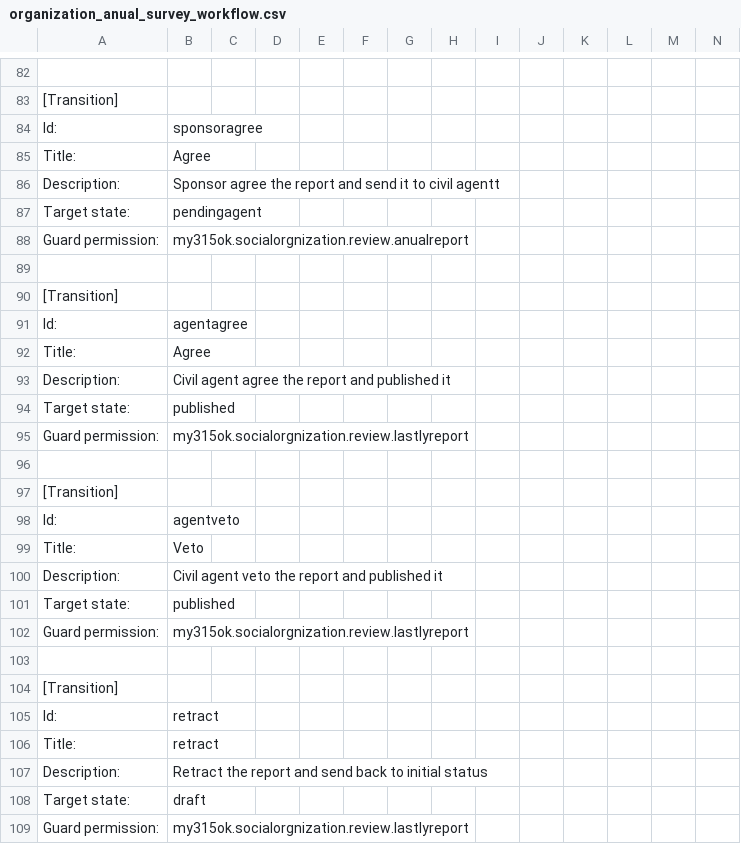
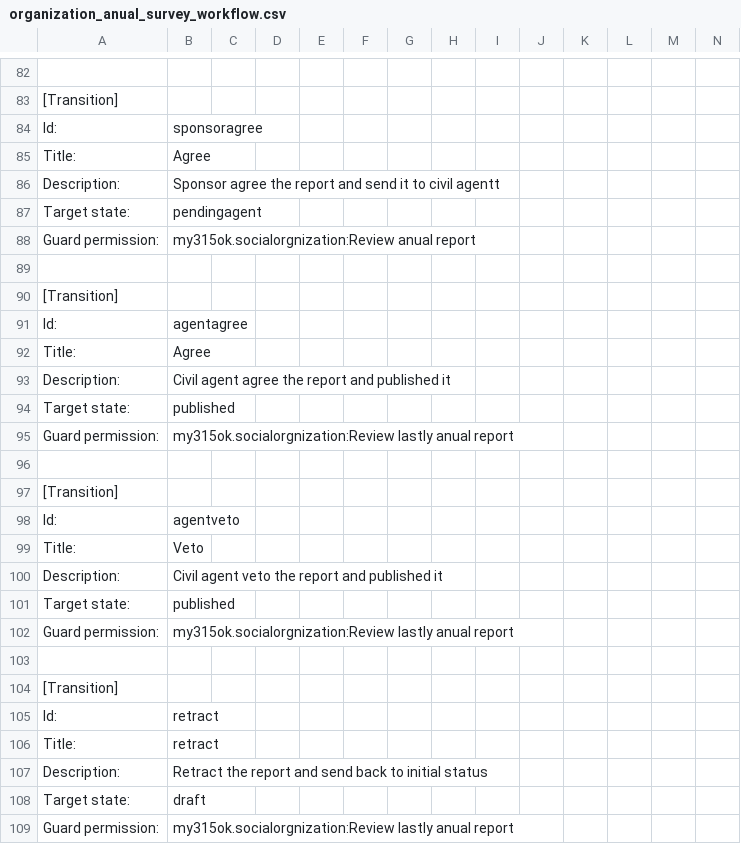
Before and after one commit to adam139/xtshzz.policy, a CSV file: xtshzz/policy/profiles/default/workflow_csv/organization_anual_survey_workflow.csv, drawn as a sheet; only a part is shown, gaps mark what is left out; the diff covers the shown part only.

```diff
--- a/xtshzz/policy/profiles/default/workflow_csv/organization_anual_survey_workflow.csv
+++ b/xtshzz/policy/profiles/default/workflow_csv/organization_anual_survey_workflow.csv
@@ -88 +88 @@
-"Guard permission:","my315ok.socialorgnization.review.anualreport"
+"Guard permission:","my315ok.socialorgnization:Review anual report",,,,,,,,,,,,
@@ -95 +95 @@
-"Guard permission:","my315ok.socialorgnization.review.lastlyreport"
+"Guard permission:","my315ok.socialorgnization:Review lastly anual report",,,,,,,,,,,,
@@ -102 +102 @@
-"Guard permission:","my315ok.socialorgnization.review.lastlyreport"
+"Guard permission:","my315ok.socialorgnization:Review lastly anual report",,,,,,,,,,,,
@@ -109 +109 @@
-"Guard permission:","my315ok.socialorgnization.review.lastlyreport"
+"Guard permission:","my315ok.socialorgnization:Review lastly anual report",,,,,,,,,,,,
```
Also changed, not shown: 6 edited cells elsewhere in this file, 10 other files.
